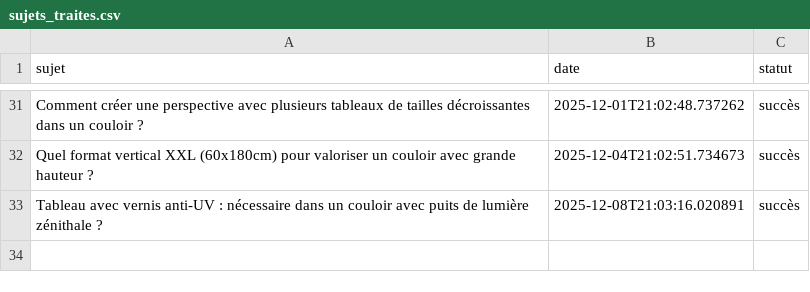
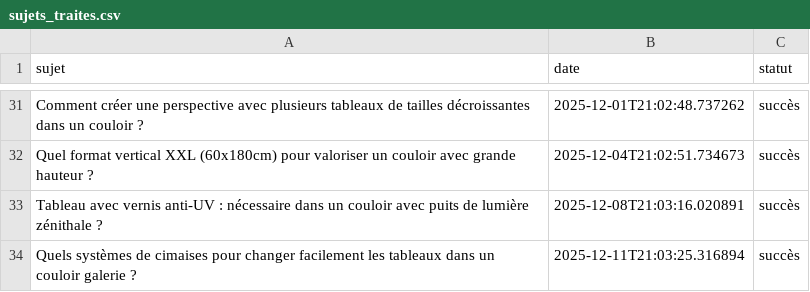
Before and after one commit to Metalosmose21/Couloir-3, a CSV file: sujets_traites.csv, drawn as a sheet; only a part is shown, gaps mark what is left out; the diff names each change by its address in the sheet, - before the commit and + after, or states it on an @@ line.

```diff
--- a/sujets_traites.csv
+++ b/sujets_traites.csv
+row 34: Quels systèmes de cimaises pour changer facilement les tableaux dans un couloir galerie ? | 2025-12-11T21:03:25.316894 | succès
```
Also changed, not shown: sujets.csv.
